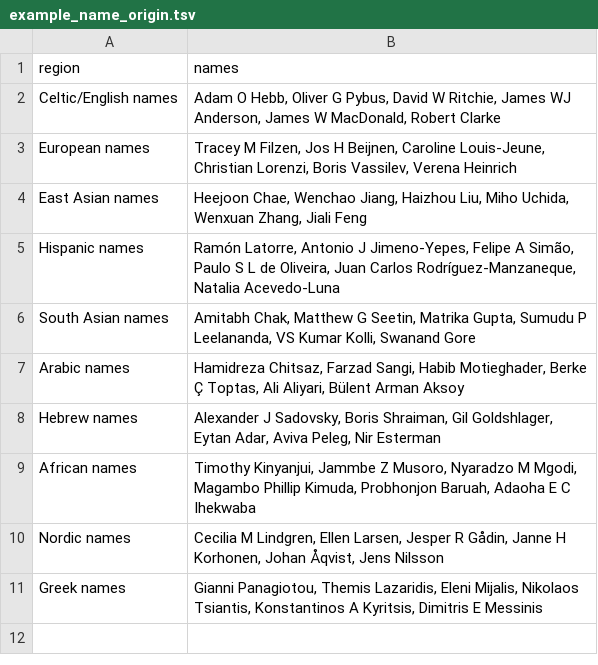
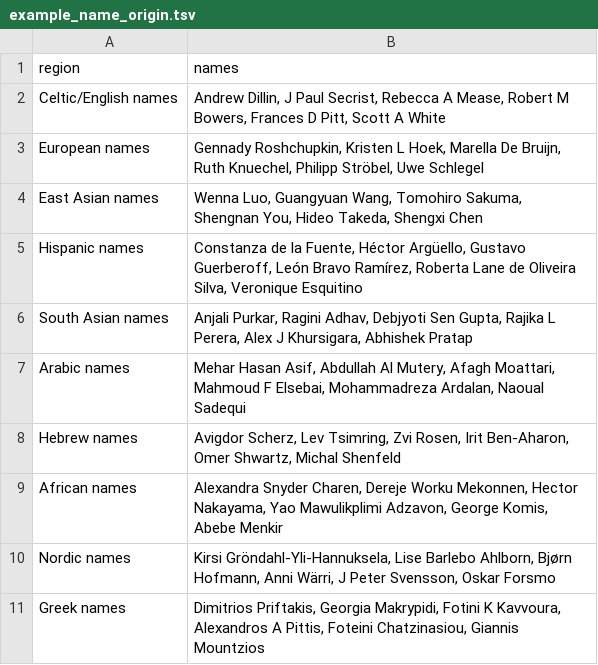
Before and after one commit to greenelab/iscb-diversity, a TSV file: data/names/example_name_origin.tsv, drawn as a sheet.

Commit message:
update data to filter for only English articles

```diff
--- a/data/names/example_name_origin.tsv
+++ b/data/names/example_name_origin.tsv
@@ -1,11 +1,11 @@
 region	names
-Celtic/English names	Adam O Hebb, Oliver G Pybus, David W Ritchie, James WJ Anderson, James W MacDonald, Robert Clarke
-European names	Tracey M Filzen, Jos H Beijnen, Caroline Louis-Jeune, Christian Lorenzi, Boris Vassilev, Verena Heinrich
-East Asian names	Heejoon Chae, Wenchao Jiang, Haizhou Liu, Miho Uchida, Wenxuan Zhang, Jiali Feng
-Hispanic names	Ramón Latorre, Antonio J Jimeno-Yepes, Felipe A Simão, Paulo S L de Oliveira, Juan Carlos Rodríguez-Manzaneque, Natalia Acevedo-Luna
-South Asian names	Amitabh Chak, Matthew G Seetin, Matrika Gupta, Sumudu P Leelananda, VS Kumar Kolli, Swanand Gore
-Arabic names	Hamidreza Chitsaz, Farzad Sangi, Habib Motieghader, Berke Ç Toptas, Ali Aliyari, Bülent Arman Aksoy
-Hebrew names	Alexander J Sadovsky, Boris Shraiman, Gil Goldshlager, Eytan Adar, Aviva Peleg, Nir Esterman
-African names	Timothy Kinyanjui, Jammbe Z Musoro, Nyaradzo M Mgodi, Magambo Phillip Kimuda, Probhonjon Baruah, Adaoha E C Ihekwaba
-Nordic names	Cecilia M Lindgren, Ellen Larsen, Jesper R Gådin, Janne H Korhonen, Johan Åqvist, Jens Nilsson
-Greek names	Gianni Panagiotou, Themis Lazaridis, Eleni Mijalis, Nikolaos Tsiantis, Konstantinos A Kyritsis, Dimitris E Messinis
+Celtic/English names	Andrew Dillin, J Paul Secrist, Rebecca A Mease, Robert M Bowers, Frances D Pitt, Scott A White
+European names	Gennady Roshchupkin, Kristen L Hoek, Marella De Bruijn, Ruth Knuechel, Philipp Ströbel, Uwe Schlegel
+East Asian names	Wenna Luo, Guangyuan Wang, Tomohiro Sakuma, Shengnan You, Hideo Takeda, Shengxi Chen
+Hispanic names	Constanza de la Fuente, Héctor Argüello, Gustavo Guerberoff, León Bravo Ramírez, Roberta Lane de Oliveira Silva, Veronique Esquitino
+South Asian names	Anjali Purkar, Ragini Adhav, Debjyoti Sen Gupta, Rajika L Perera, Alex J Khursigara, Abhishek Pratap
+Arabic names	Mehar Hasan Asif, Abdullah Al Mutery, Afagh Moattari, Mahmoud F Elsebai, Mohammadreza Ardalan, Naoual Sadequi
+Hebrew names	Avigdor Scherz, Lev Tsimring, Zvi Rosen, Irit Ben-Aharon, Omer Shwartz, Michal Shenfeld
+African names	Alexandra Snyder Charen, Dereje Worku Mekonnen, Hector Nakayama, Yao Mawulikplimi Adzavon, George Komis, Abebe Menkir
+Nordic names	Kirsi Gröndahl-Yli-Hannuksela, Lise Barlebo Ahlborn, Bjørn Hofmann, Anni Wärri, J Peter Svensson, Oskar Forsmo
+Greek names	Dimitrios Priftakis, Georgia Makrypidi, Fotini K Kavvoura, Alexandros A Pittis, Foteini Chatzinasiou, Giannis Mountzios
```
Also changed, not shown: 16 other files.
